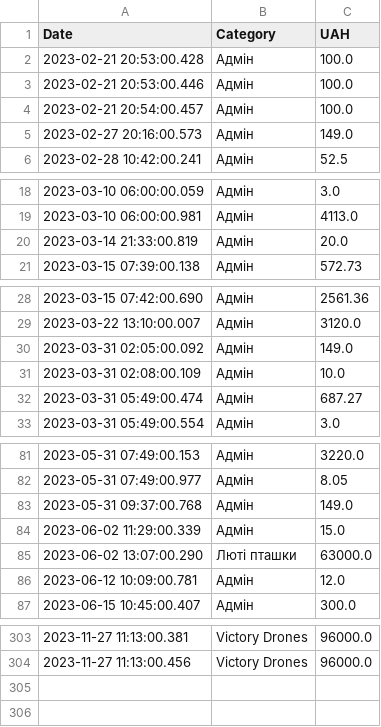
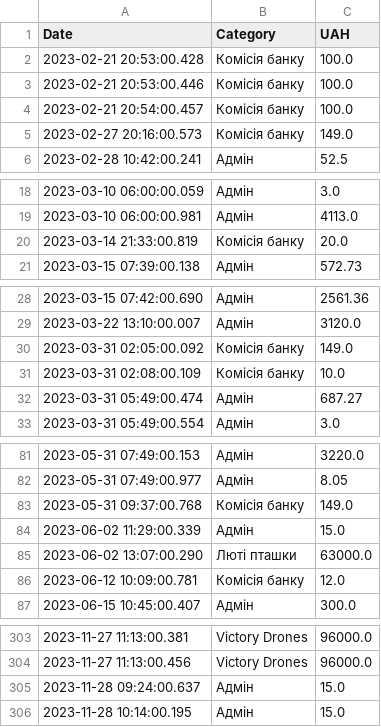
Before and after one commit to OleksiyVarfolomiyev/dignitas-fund-finance-streamlit, a CSV file: data/spending_below_large_by_category.csv, drawn as a sheet; only a part is shown, gaps mark what is left out; the diff covers the shown part only.

```diff
--- a/data/spending_below_large_by_category.csv
+++ b/data/spending_below_large_by_category.csv
@@ -1,6 +1,6 @@
 Date,Category,UAH
-2023-02-21 20:53:00.428,Адмін,100.0
-2023-02-21 20:53:00.446,Адмін,100.0
-2023-02-21 20:54:00.457,Адмін,100.0
-2023-02-27 20:16:00.573,Адмін,149.0
+2023-02-21 20:53:00.428,Комісія банку,100.0
+2023-02-21 20:53:00.446,Комісія банку,100.0
+2023-02-21 20:54:00.457,Комісія банку,100.0
+2023-02-27 20:16:00.573,Комісія банку,149.0
 2023-02-28 10:42:00.241,Адмін,52.5
@@ -19,3 +19,3 @@ Date,Category,UAH
 2023-03-10 06:00:00.981,Адмін,4113.0
-2023-03-14 21:33:00.819,Адмін,20.0
+2023-03-14 21:33:00.819,Комісія банку,20.0
 2023-03-15 07:39:00.138,Адмін,572.73
@@ -29,4 +29,4 @@ Date,Category,UAH
 2023-03-22 13:10:00.007,Адмін,3120.0
-2023-03-31 02:05:00.092,Адмін,149.0
-2023-03-31 02:08:00.109,Адмін,10.0
+2023-03-31 02:05:00.092,Комісія банку,149.0
+2023-03-31 02:08:00.109,Комісія банку,10.0
 2023-03-31 05:49:00.474,Адмін,687.27
@@ -82,6 +82,6 @@ Date,Category,UAH
 2023-05-31 07:49:00.977,Адмін,8.05
-2023-05-31 09:37:00.768,Адмін,149.0
+2023-05-31 09:37:00.768,Комісія банку,149.0
 2023-06-02 11:29:00.339,Адмін,15.0
 2023-06-02 13:07:00.290,Люті пташки,63000.0
-2023-06-12 10:09:00.781,Адмін,12.0
+2023-06-12 10:09:00.781,Комісія банку,12.0
 2023-06-15 10:45:00.407,Адмін,300.0
@@ -304 +304,3 @@ Date,Category,UAH
 2023-11-27 11:13:00.456,Victory Drones,96000.0
+2023-11-28 09:24:00.637,Адмін,15.0
+2023-11-28 10:14:00.195,Адмін,15.0
```
Also changed, not shown: 11 edited cells elsewhere in this file, data/large_donations_by_category.csv, data/large_spending_by_category.csv, 5 other files.
